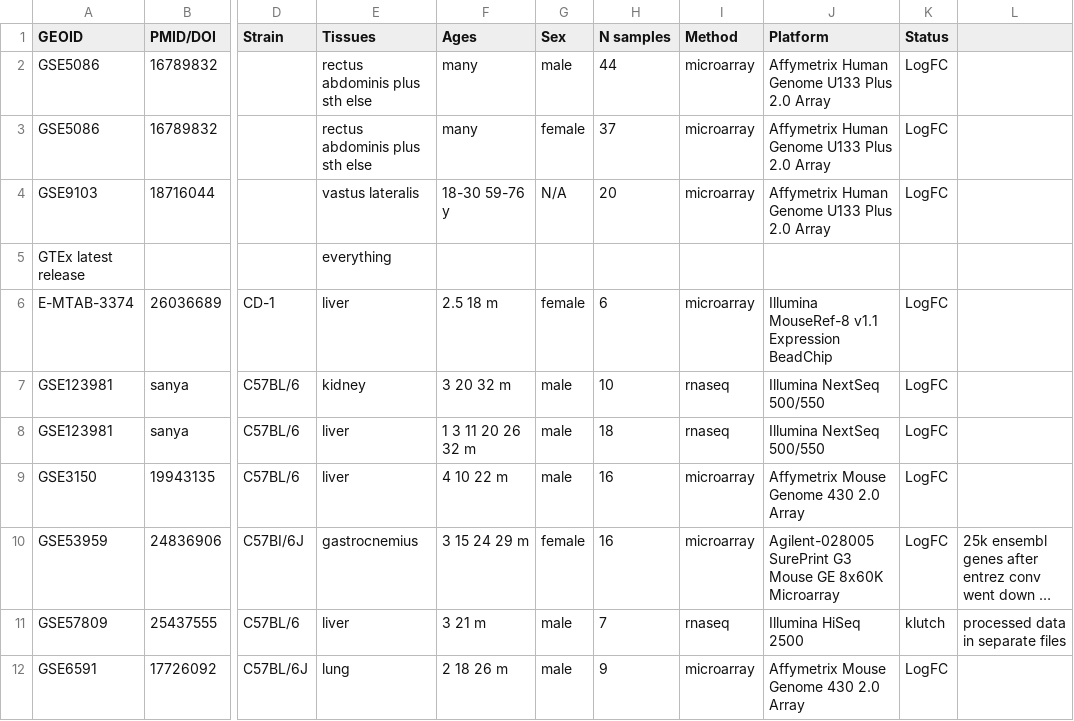
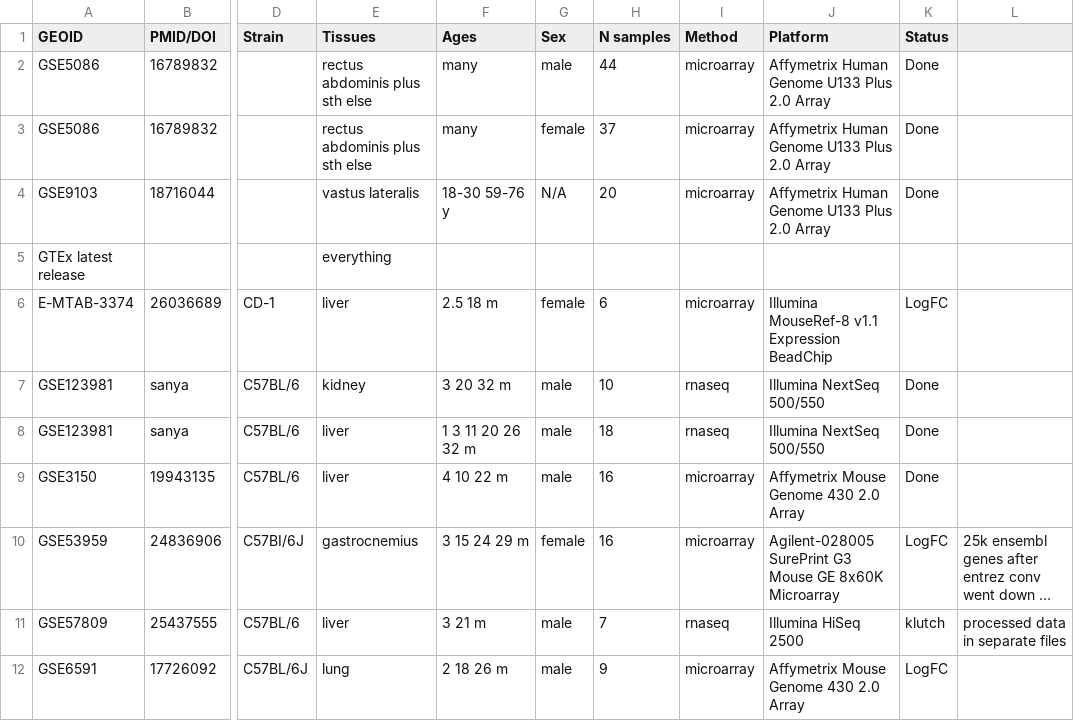
Before and after one commit to stan-tikhonov/AgingExprSign, a CSV file: all_aging_data_mod.csv, drawn as a sheet; only a part is shown, gaps mark what is left out; long unchanged cells end in …; the diff names each change by its address in the sheet, - before the commit and + after, or states it on an @@ line.

```diff
--- a/all_aging_data_mod.csv
+++ b/all_aging_data_mod.csv
-K2:K4 (Status): LogFC
+K2:K4 (Status): Done
-K7:K9 (Status): LogFC
+K7:K9 (Status): Done
```
Also changed, not shown: 18 other files.
